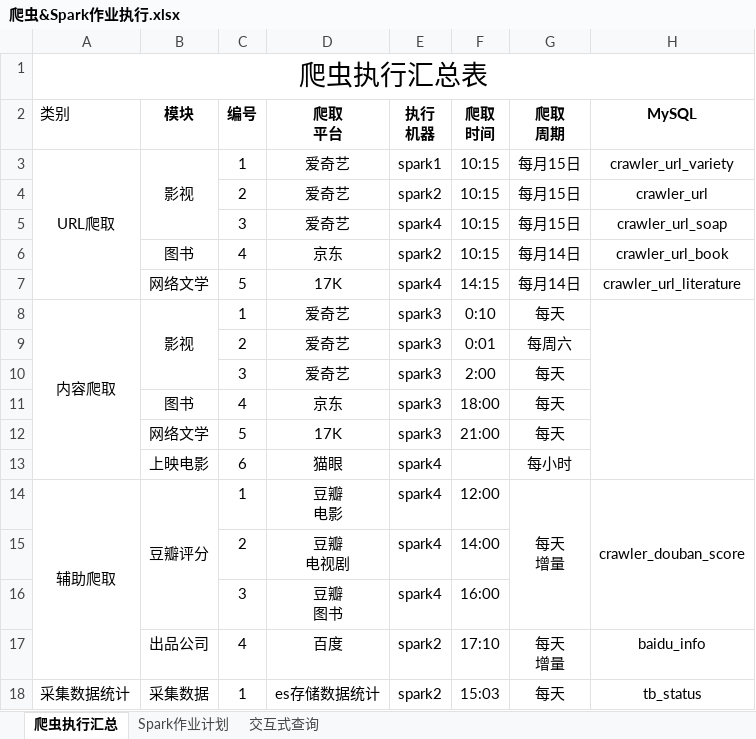
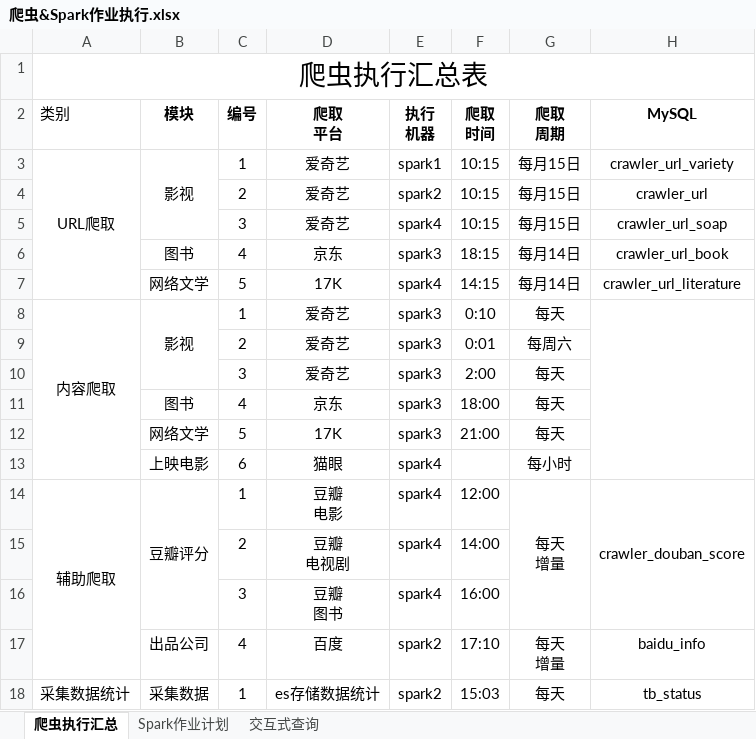
Before and after one commit to hklhai/market-bigdata-platform, an Excel workbook: src/main/resources/爬虫&Spark作业执行.xlsx, sheet 爬虫执行汇总, drawn as a sheet; only a part is shown; values as stored, in another font and other column widths than the file's, no borders; the diff names each change by its address in the sheet, - before the commit and + after, or states it on an @@ line.

Commit message:
调整爬取时间

```diff
--- a/src/main/resources/爬虫&Spark作业执行.xlsx (sheet 爬虫执行汇总)
+++ b/src/main/resources/爬虫&Spark作业执行.xlsx (sheet 爬虫执行汇总)
-E6 (执行 机器): spark2
+E6 (执行 机器): spark3
-F6 (爬取 时间): 10:15
+F6 (爬取 时间): 18:15
```
